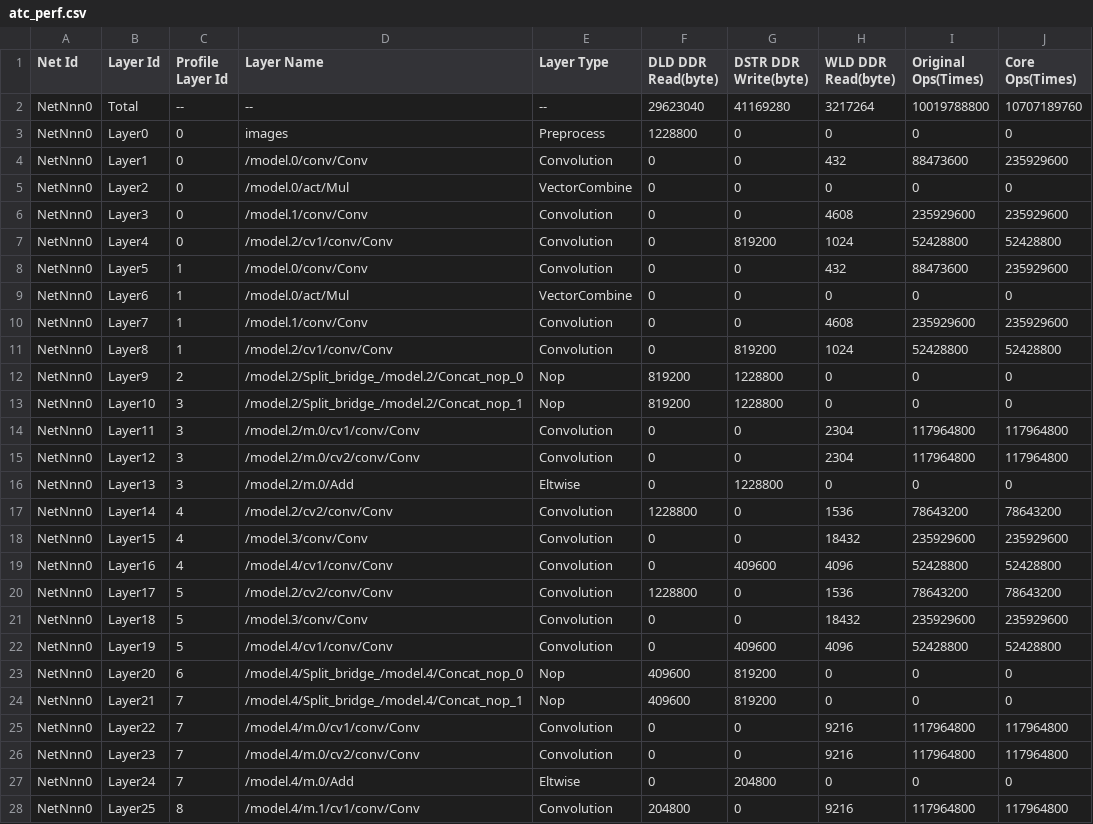
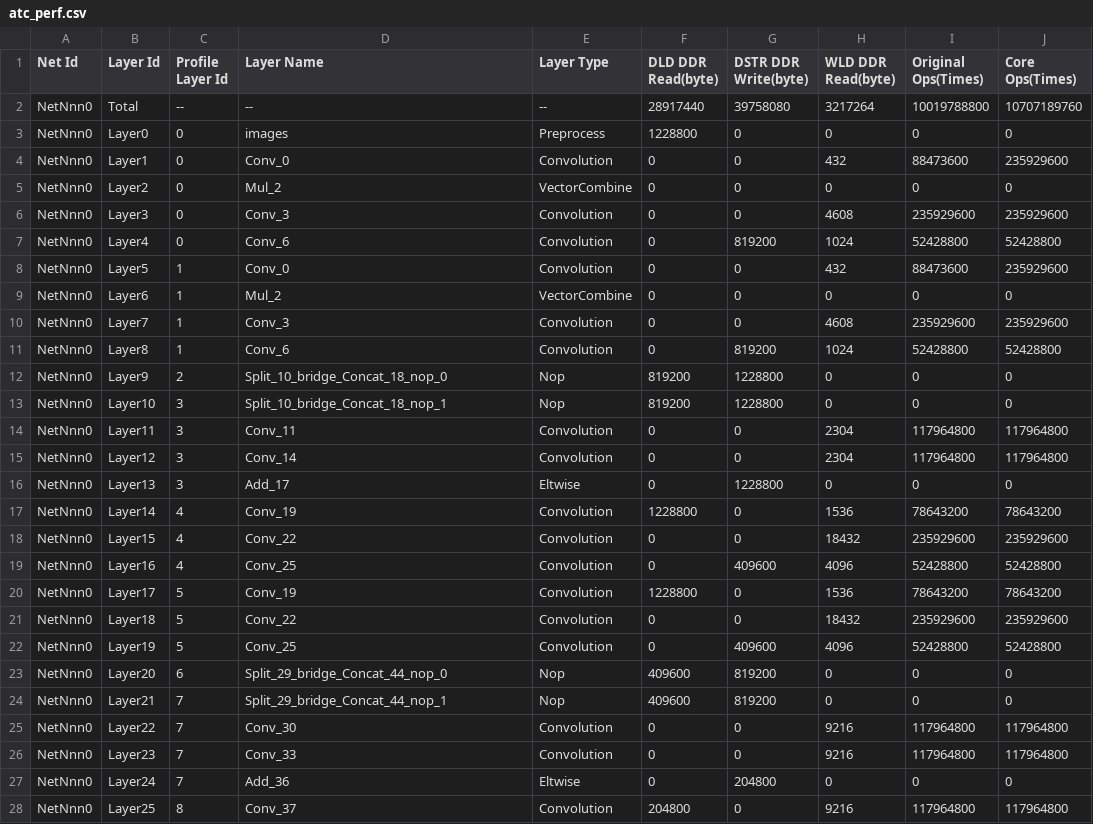
Before and after one commit to morgan726/vt_infer, a CSV file: yolo_infer/model/atc_perf.csv, drawn as a sheet; only a part is shown; the diff covers the shown part only.

```diff
--- a/yolo_infer/model/atc_perf.csv
+++ b/yolo_infer/model/atc_perf.csv
@@ -1,28 +1,28 @@
 Net Id, Layer Id,Profile Layer Id,Layer Name,Layer Type,DLD DDR Read(byte),DSTR DDR Write(byte),WLD DDR Read(byte),Original Ops(Times),Core Ops(Times)
-NetNnn0,Total,--,--,--,29623040,41169280,3217264,10019788800,10707189760
+NetNnn0,Total,--,--,--,28917440,39758080,3217264,10019788800,10707189760
 NetNnn0,Layer0,0,images,Preprocess,1228800,0,0,0,0
-NetNnn0,Layer1,0,/model.0/conv/Conv,Convolution,0,0,432,88473600,235929600
-NetNnn0,Layer2,0,/model.0/act/Mul,VectorCombine,0,0,0,0,0
-NetNnn0,Layer3,0,/model.1/conv/Conv,Convolution,0,0,4608,235929600,235929600
-NetNnn0,Layer4,0,/model.2/cv1/conv/Conv,Convolution,0,819200,1024,52428800,52428800
-NetNnn0,Layer5,1,/model.0/conv/Conv,Convolution,0,0,432,88473600,235929600
-NetNnn0,Layer6,1,/model.0/act/Mul,VectorCombine,0,0,0,0,0
-NetNnn0,Layer7,1,/model.1/conv/Conv,Convolution,0,0,4608,235929600,235929600
-NetNnn0,Layer8,1,/model.2/cv1/conv/Conv,Convolution,0,819200,1024,52428800,52428800
-NetNnn0,Layer9,2,/model.2/Split_bridge_/model.2/Concat_nop_0,Nop,819200,1228800,0,0,0
-NetNnn0,Layer10,3,/model.2/Split_bridge_/model.2/Concat_nop_1,Nop,819200,1228800,0,0,0
-NetNnn0,Layer11,3,/model.2/m.0/cv1/conv/Conv,Convolution,0,0,2304,117964800,117964800
-NetNnn0,Layer12,3,/model.2/m.0/cv2/conv/Conv,Convolution,0,0,2304,117964800,117964800
-NetNnn0,Layer13,3,/model.2/m.0/Add,Eltwise,0,1228800,0,0,0
-NetNnn0,Layer14,4,/model.2/cv2/conv/Conv,Convolution,1228800,0,1536,78643200,78643200
-NetNnn0,Layer15,4,/model.3/conv/Conv,Convolution,0,0,18432,235929600,235929600
-NetNnn0,Layer16,4,/model.4/cv1/conv/Conv,Convolution,0,409600,4096,52428800,52428800
-NetNnn0,Layer17,5,/model.2/cv2/conv/Conv,Convolution,1228800,0,1536,78643200,78643200
-NetNnn0,Layer18,5,/model.3/conv/Conv,Convolution,0,0,18432,235929600,235929600
-NetNnn0,Layer19,5,/model.4/cv1/conv/Conv,Convolution,0,409600,4096,52428800,52428800
-NetNnn0,Layer20,6,/model.4/Split_bridge_/model.4/Concat_nop_0,Nop,409600,819200,0,0,0
-NetNnn0,Layer21,7,/model.4/Split_bridge_/model.4/Concat_nop_1,Nop,409600,819200,0,0,0
-NetNnn0,Layer22,7,/model.4/m.0/cv1/conv/Conv,Convolution,0,0,9216,117964800,117964800
-NetNnn0,Layer23,7,/model.4/m.0/cv2/conv/Conv,Convolution,0,0,9216,117964800,117964800
-NetNnn0,Layer24,7,/model.4/m.0/Add,Eltwise,0,204800,0,0,0
-NetNnn0,Layer25,8,/model.4/m.1/cv1/conv/Conv,Convolution,204800,0,9216,117964800,117964800
+NetNnn0,Layer1,0,Conv_0,Convolution,0,0,432,88473600,235929600
+NetNnn0,Layer2,0,Mul_2,VectorCombine,0,0,0,0,0
+NetNnn0,Layer3,0,Conv_3,Convolution,0,0,4608,235929600,235929600
+NetNnn0,Layer4,0,Conv_6,Convolution,0,819200,1024,52428800,52428800
+NetNnn0,Layer5,1,Conv_0,Convolution,0,0,432,88473600,235929600
+NetNnn0,Layer6,1,Mul_2,VectorCombine,0,0,0,0,0
+NetNnn0,Layer7,1,Conv_3,Convolution,0,0,4608,235929600,235929600
+NetNnn0,Layer8,1,Conv_6,Convolution,0,819200,1024,52428800,52428800
+NetNnn0,Layer9,2,Split_10_bridge_Concat_18_nop_0,Nop,819200,1228800,0,0,0
+NetNnn0,Layer10,3,Split_10_bridge_Concat_18_nop_1,Nop,819200,1228800,0,0,0
+NetNnn0,Layer11,3,Conv_11,Convolution,0,0,2304,117964800,117964800
+NetNnn0,Layer12,3,Conv_14,Convolution,0,0,2304,117964800,117964800
+NetNnn0,Layer13,3,Add_17,Eltwise,0,1228800,0,0,0
+NetNnn0,Layer14,4,Conv_19,Convolution,1228800,0,1536,78643200,78643200
+NetNnn0,Layer15,4,Conv_22,Convolution,0,0,18432,235929600,235929600
+NetNnn0,Layer16,4,Conv_25,Convolution,0,409600,4096,52428800,52428800
+NetNnn0,Layer17,5,Conv_19,Convolution,1228800,0,1536,78643200,78643200
+NetNnn0,Layer18,5,Conv_22,Convolution,0,0,18432,235929600,235929600
+NetNnn0,Layer19,5,Conv_25,Convolution,0,409600,4096,52428800,52428800
+NetNnn0,Layer20,6,Split_29_bridge_Concat_44_nop_0,Nop,409600,819200,0,0,0
+NetNnn0,Layer21,7,Split_29_bridge_Concat_44_nop_1,Nop,409600,819200,0,0,0
+NetNnn0,Layer22,7,Conv_30,Convolution,0,0,9216,117964800,117964800
+NetNnn0,Layer23,7,Conv_33,Convolution,0,0,9216,117964800,117964800
+NetNnn0,Layer24,7,Add_36,Eltwise,0,204800,0,0,0
+NetNnn0,Layer25,8,Conv_37,Convolution,204800,0,9216,117964800,117964800
```
Also changed, not shown: 103 edited cells elsewhere in this file, 11 other files.
